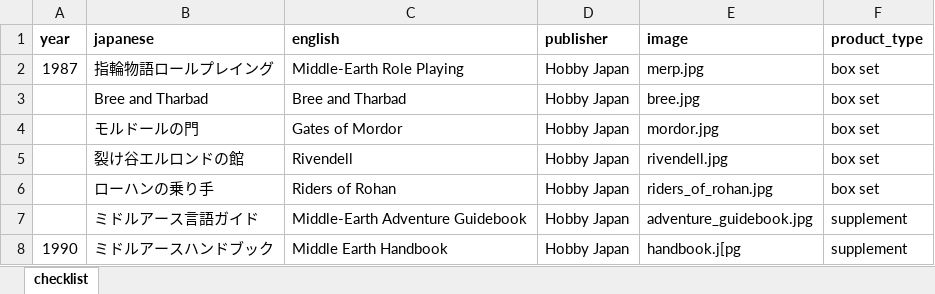
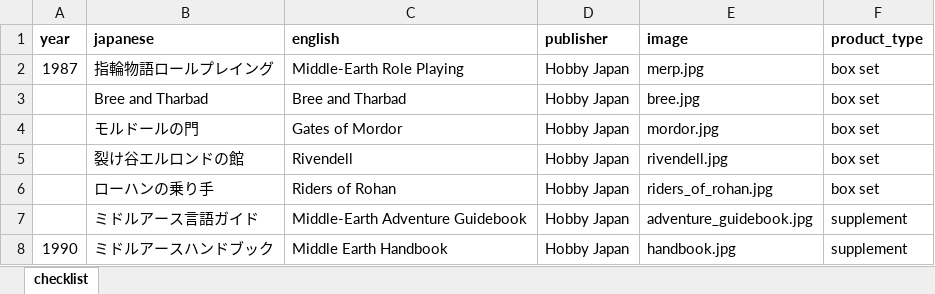
Before and after one commit to weatherspud/japanese-collectors-list, an Excel workbook: merp/checklist.xlsx, sheet checklist, drawn as a sheet; values as stored, in another font and other column widths than the file's, no borders; the diff names each change by its address in the sheet, - before the commit and + after, or states it on an @@ line.

Commit message:
merp fix

```diff
--- a/merp/checklist.xlsx (sheet checklist)
+++ b/merp/checklist.xlsx (sheet checklist)
-E8 (image): handbook.j[pg
+E8 (image): handbook.jpg
```
Also changed, not shown: 2 other files.
